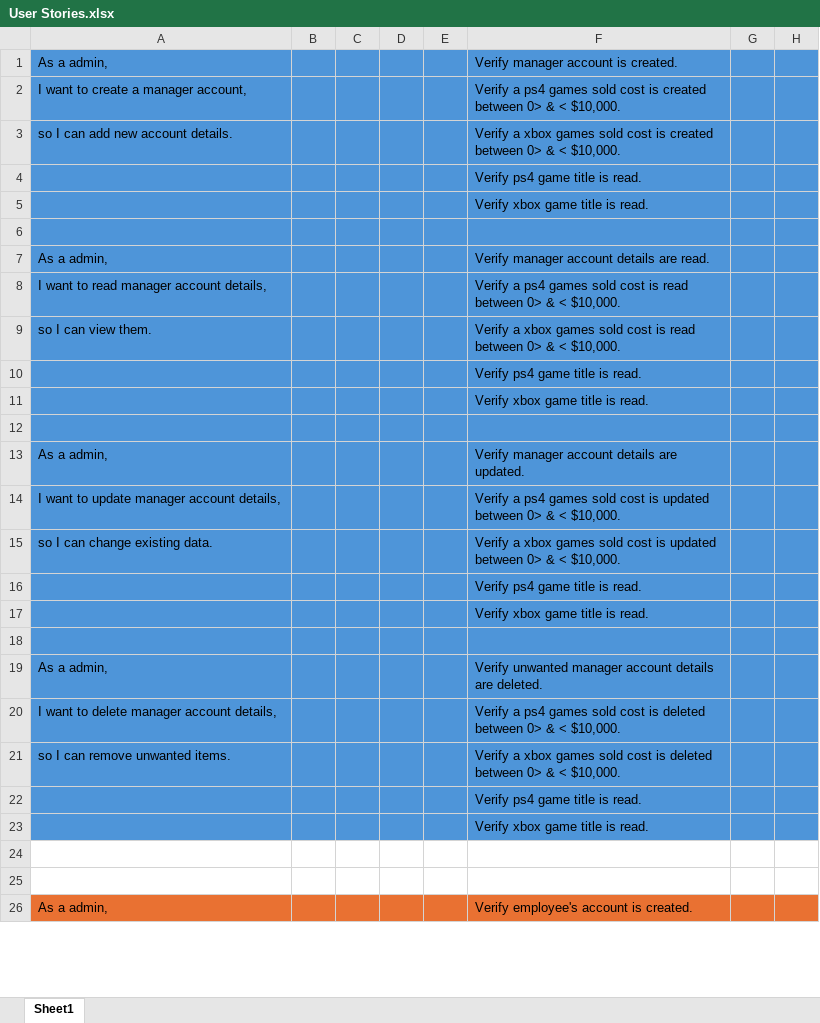
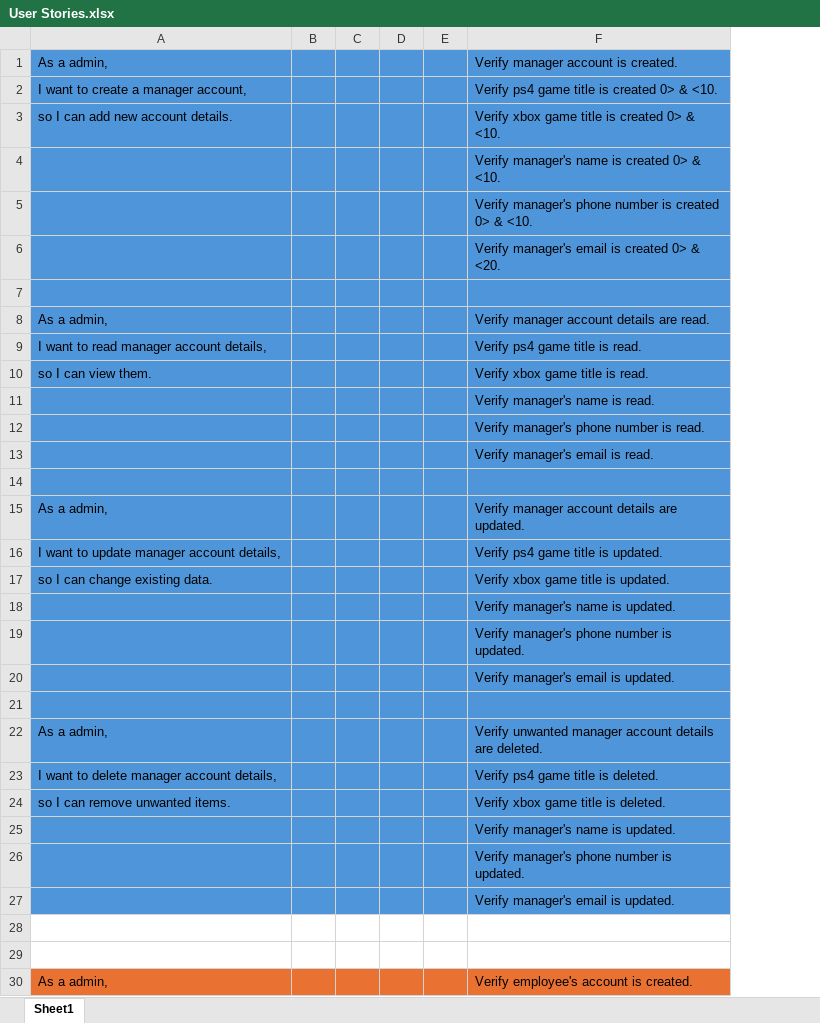
Before and after one commit to RyanCurley01/final_year_project, an Excel workbook: DBMS Game Store Docs/User Stories.xlsx, sheet Sheet1, drawn as a sheet; only a part is shown; values as stored, in another font and other column widths than the file's, no borders; removed rows and columns are numbered as before the commit, all else as after; the diff covers the shown part only; the diff names each change by its address in the sheet, - before the commit and + after, or states it on an @@ line.

Commit message:
User stories and flow chart updated
Added user stories for customer account, orders, stock, customer summary, sold games, Wishlist and purchased games

```diff
--- a/DBMS Game Store Docs/User Stories.xlsx (sheet Sheet1)
+++ b/DBMS Game Store Docs/User Stories.xlsx (sheet Sheet1)
-column E, empty
+column E, empty
-column G, empty
-column H, empty
-F2: Verify a ps4 games sold cost is created between 0> & < $10,000.
+F2: Verify ps4 game title is created 0> & <10.
-F3: Verify a xbox games sold cost is created between 0> & < $10,000.
+F3: Verify xbox game title is created 0> & <10.
-F4: Verify ps4 game title is read.
+F4: Verify manager's name is created 0> & <10.
-F5: Verify xbox game title is read.
+F5: Verify manager's phone number is created 0> & <10.
+row 6:  |  |  |  |  | Verify manager's email is created 0> & <20.
-F9: Verify a ps4 games sold cost is read between 0> & < $10,000.
+F9: Verify ps4 game title is read.
-F10: Verify a xbox games sold cost is read between 0> & < $10,000.
+F10: Verify xbox game title is read.
-F11: Verify ps4 game title is read.
+F11: Verify manager's name is read.
-F12: Verify xbox game title is read.
+F12: Verify manager's phone number is read.
+row 13:  |  |  |  |  | Verify manager's email is read.
-F16: Verify a ps4 games sold cost is updated between 0> & < $10,000.
+F16: Verify ps4 game title is updated.
-F17: Verify a xbox games sold cost is updated between 0> & < $10,000.
+F17: Verify xbox game title is updated.
-F18: Verify ps4 game title is read.
+F18: Verify manager's name is updated.
-F19: Verify xbox game title is read.
+F19: Verify manager's phone number is updated.
+row 20:  |  |  |  |  | Verify manager's email is updated.
-F23: Verify a ps4 games sold cost is deleted between 0> & < $10,000.
+F23: Verify ps4 game title is deleted.
-F24: Verify a xbox games sold cost is deleted between 0> & < $10,000.
+F24: Verify xbox game title is deleted.
-F25: Verify ps4 game title is read.
+F25: Verify manager's name is updated.
-F26: Verify xbox game title is read.
+F26: Verify manager's phone number is updated.
+row 27:  |  |  |  |  | Verify manager's email is updated.
```
Also changed, not shown: 41 added rows, 4 removed rows, 25 edited cells and cell formats elsewhere in this sheet, 1 other file.
